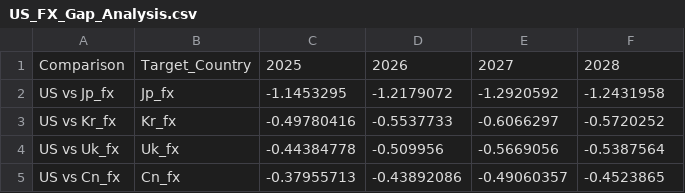
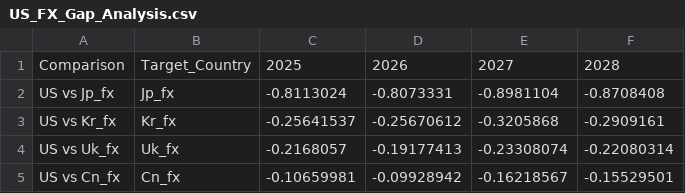
Before and after one commit to baek-seunghwan/Exchangeprediction, a CSV file: -Graph-Neural-Network-based-Multi-Currency-FX-Forecasting-feature-multisteps/AXIS/model/Bayesian/forecast/gap/US_FX_Gap_Analysis.csv, drawn as a sheet.

```diff
--- a/-Graph-Neural-Network-based-Multi-Currency-FX-Forecasting-feature-multisteps/AXIS/model/Bayesian/forecast/gap/US_FX_Gap_Analysis.csv
+++ b/-Graph-Neural-Network-based-Multi-Currency-FX-Forecasting-feature-multisteps/AXIS/model/Bayesian/forecast/gap/US_FX_Gap_Analysis.csv
@@ -1,5 +1,5 @@
 Comparison,Target_Country,2025,2026,2027,2028
-US vs Jp_fx,Jp_fx,-1.1453295,-1.2179072,-1.2920592,-1.2431958
-US vs Kr_fx,Kr_fx,-0.49780416,-0.5537733,-0.6066297,-0.5720252
-US vs Uk_fx,Uk_fx,-0.44384778,-0.509956,-0.5669056,-0.5387564
-US vs Cn_fx,Cn_fx,-0.37955713,-0.43892086,-0.49060357,-0.4523865
+US vs Jp_fx,Jp_fx,-0.8113024,-0.8073331,-0.8981104,-0.8708408
+US vs Kr_fx,Kr_fx,-0.25641537,-0.25670612,-0.3205868,-0.2909161
+US vs Uk_fx,Uk_fx,-0.2168057,-0.19177413,-0.23308074,-0.22080314
+US vs Cn_fx,Cn_fx,-0.10659981,-0.09928942,-0.16218567,-0.15529501
```
Also changed, not shown: 38 other files.
